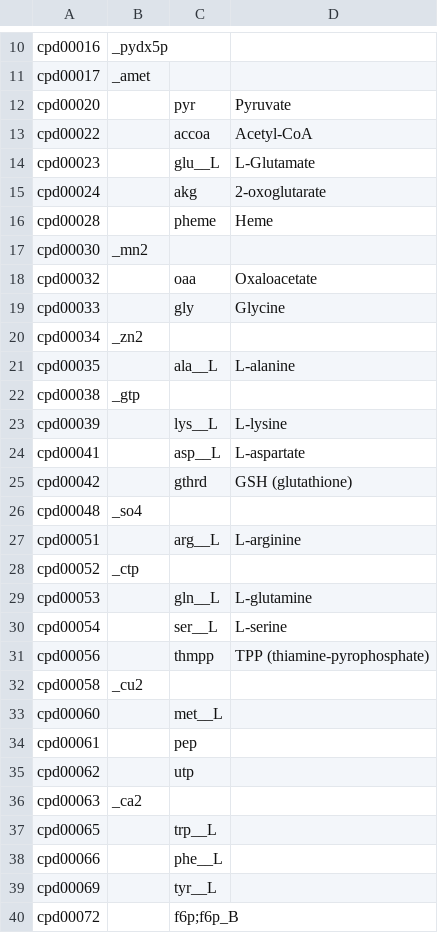
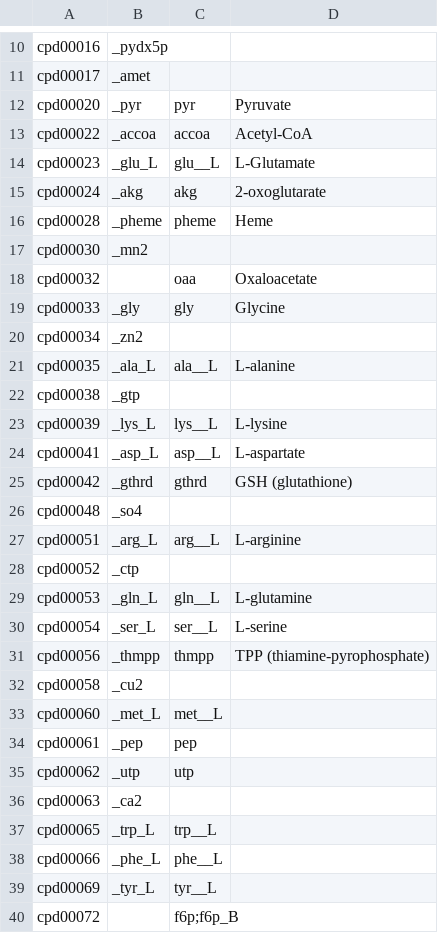
Before and after one commit to C-CoMP-STC/GEM-mit1002, a CSV file: biomass/kbase_id_translation.csv, drawn as a sheet; only a part is shown, gaps mark what is left out; the diff covers the shown part only.

Commit message:
Get most Xavier IDs

```diff
--- a/biomass/kbase_id_translation.csv
+++ b/biomass/kbase_id_translation.csv
@@ -11,30 +11,30 @@ cpd00016,_pydx5p,,
 cpd00017,_amet,,
-cpd00020,,pyr,Pyruvate
-cpd00022,,accoa,Acetyl-CoA
-cpd00023,,glu__L,L-Glutamate
-cpd00024,,akg,2-oxoglutarate
-cpd00028,,pheme,Heme
+cpd00020,_pyr,pyr,Pyruvate
+cpd00022,_accoa,accoa,Acetyl-CoA
+cpd00023,_glu_L,glu__L,L-Glutamate
+cpd00024,_akg,akg,2-oxoglutarate
+cpd00028,_pheme,pheme,Heme
 cpd00030,_mn2,,
 cpd00032,,oaa,Oxaloacetate
-cpd00033,,gly,Glycine
+cpd00033,_gly,gly,Glycine
 cpd00034,_zn2,,
-cpd00035,,ala__L,L-alanine
+cpd00035,_ala_L,ala__L,L-alanine
 cpd00038,_gtp,,
-cpd00039,,lys__L,L-lysine
-cpd00041,,asp__L,L-aspartate
-cpd00042,,gthrd,GSH (glutathione)
+cpd00039,_lys_L,lys__L,L-lysine
+cpd00041,_asp_L,asp__L,L-aspartate
+cpd00042,_gthrd,gthrd,GSH (glutathione)
 cpd00048,_so4,,
-cpd00051,,arg__L,L-arginine
+cpd00051,_arg_L,arg__L,L-arginine
 cpd00052,_ctp,,
-cpd00053,,gln__L,L-glutamine
-cpd00054,,ser__L,L-serine
-cpd00056,,thmpp,TPP (thiamine-pyrophosphate)
+cpd00053,_gln_L,gln__L,L-glutamine
+cpd00054,_ser_L,ser__L,L-serine
+cpd00056,_thmpp,thmpp,TPP (thiamine-pyrophosphate)
 cpd00058,_cu2,,
-cpd00060,,met__L,
-cpd00061,,pep,
-cpd00062,,utp,
+cpd00060,_met_L,met__L,
+cpd00061,_pep,pep,
+cpd00062,_utp,utp,
 cpd00063,_ca2,,
-cpd00065,,trp__L,
-cpd00066,,phe__L,
-cpd00069,,tyr__L,
+cpd00065,_trp_L,trp__L,
+cpd00066,_phe_L,phe__L,
+cpd00069,_tyr_L,tyr__L,
 cpd00072,,f6p;f6p_B,
```
Also changed, not shown: 31 edited cells elsewhere in this file.
